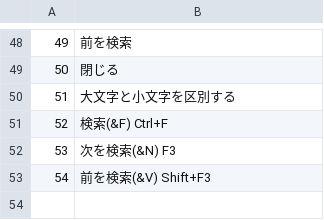
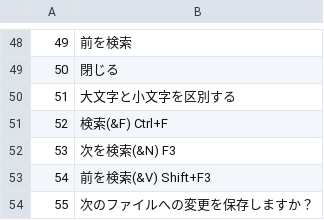
Before and after one commit to bellyoshi/ActBa64, a CSV file: src/projecteditor/ProjectEditor_lang_ja.csv, drawn as a sheet; only a part is shown, gaps mark what is left out; the diff names each change by its address in the sheet, - before the commit and + after, or states it on an @@ line.

```diff
--- a/src/projecteditor/ProjectEditor_lang_ja.csv
+++ b/src/projecteditor/ProjectEditor_lang_ja.csv
+row 54: 55 | 次のファイルへの変更を保存しますか？
```
Also changed, not shown: src/projecteditor/ProjectEditor_lang_en.csv, 9 other files.
